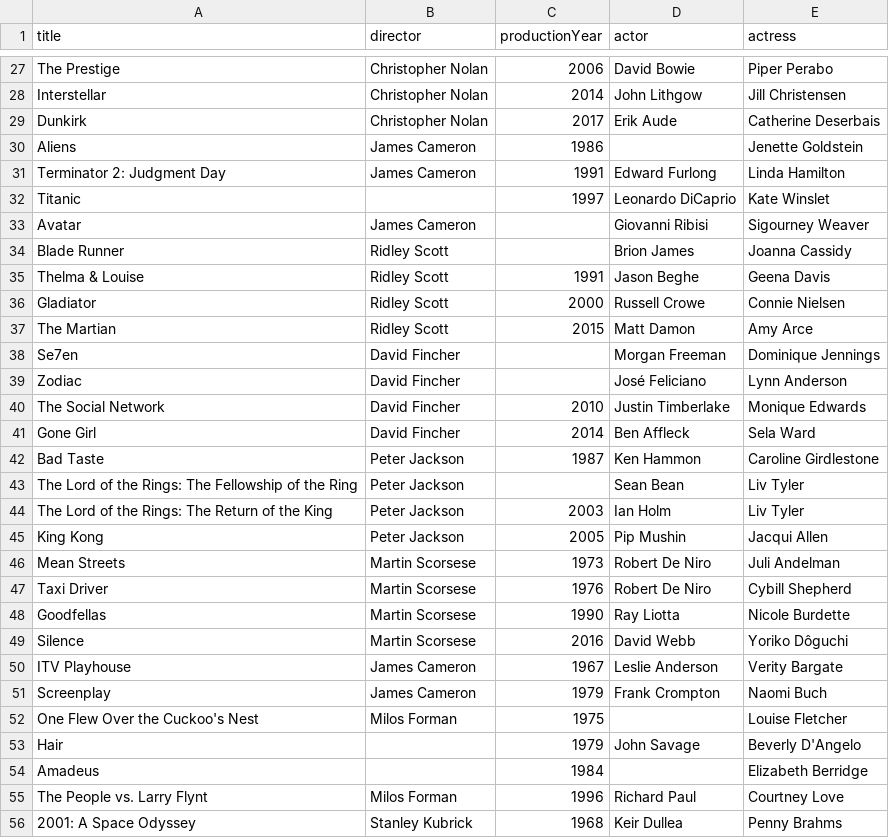
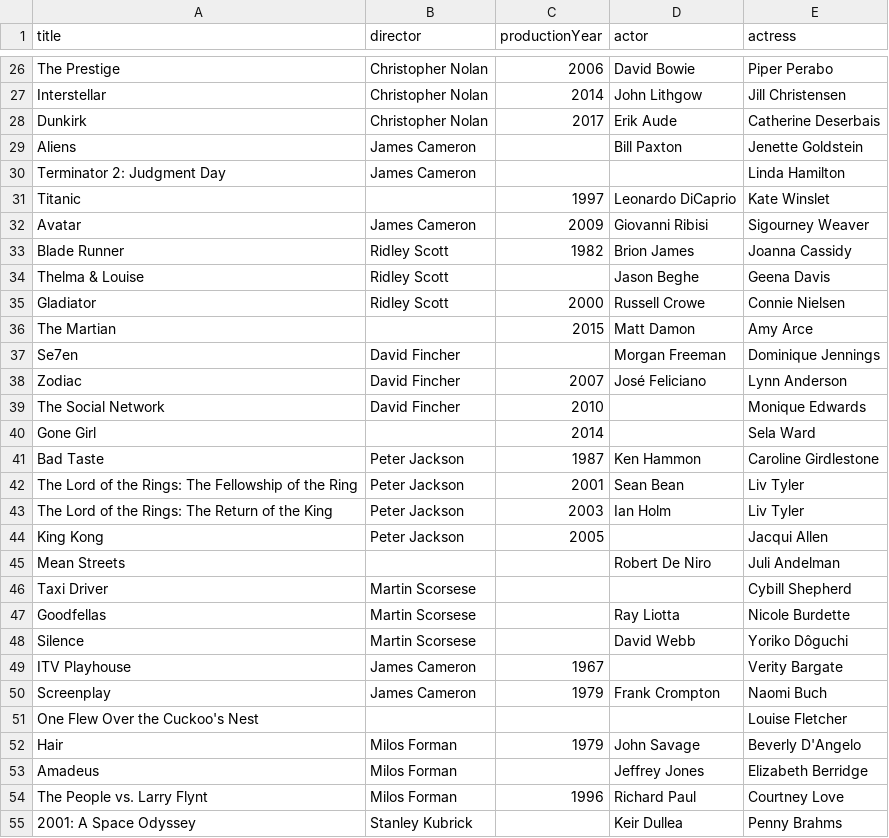
Before and after one commit to jakub-h/BigDataER, a CSV file: datasets/final/kb_1.csv, drawn as a sheet; only a part is shown, gaps mark what is left out; the diff covers the shown part only.

```diff
--- a/datasets/final/kb_1.csv
+++ b/datasets/final/kb_1.csv
@@ -29,28 +28,28 @@ Interstellar;Christopher Nolan;2014;John Lithgow;Jill Christensen
 Dunkirk;Christopher Nolan;2017;Erik Aude;Catherine Deserbais
-Aliens;James Cameron;1986;;Jenette Goldstein
-Terminator 2: Judgment Day;James Cameron;1991;Edward Furlong;Linda Hamilton
+Aliens;James Cameron;;Bill Paxton;Jenette Goldstein
+Terminator 2: Judgment Day;James Cameron;;;Linda Hamilton
 Titanic;;1997;Leonardo DiCaprio;Kate Winslet
-Avatar;James Cameron;;Giovanni Ribisi;Sigourney Weaver
-Blade Runner;Ridley Scott;;Brion James;Joanna Cassidy
-Thelma & Louise;Ridley Scott;1991;Jason Beghe;Geena Davis
+Avatar;James Cameron;2009;Giovanni Ribisi;Sigourney Weaver
+Blade Runner;Ridley Scott;1982;Brion James;Joanna Cassidy
+Thelma & Louise;Ridley Scott;;Jason Beghe;Geena Davis
 Gladiator;Ridley Scott;2000;Russell Crowe;Connie Nielsen
-The Martian;Ridley Scott;2015;Matt Damon;Amy Arce
+The Martian;;2015;Matt Damon;Amy Arce
 Se7en;David Fincher;;Morgan Freeman;Dominique Jennings
-Zodiac;David Fincher;;José Feliciano;Lynn Anderson
-The Social Network;David Fincher;2010;Justin Timberlake;Monique Edwards
-Gone Girl;David Fincher;2014;Ben Affleck;Sela Ward
+Zodiac;David Fincher;2007;José Feliciano;Lynn Anderson
+The Social Network;David Fincher;2010;;Monique Edwards
+Gone Girl;;2014;;Sela Ward
 Bad Taste;Peter Jackson;1987;Ken Hammon;Caroline Girdlestone
-The Lord of the Rings: The Fellowship of the Ring;Peter Jackson;;Sean Bean;Liv Tyler
+The Lord of the Rings: The Fellowship of the Ring;Peter Jackson;2001;Sean Bean;Liv Tyler
 The Lord of the Rings: The Return of the King;Peter Jackson;2003;Ian Holm;Liv Tyler
-King Kong;Peter Jackson;2005;Pip Mushin;Jacqui Allen
-Mean Streets;Martin Scorsese;1973;Robert De Niro;Juli Andelman
-Taxi Driver;Martin Scorsese;1976;Robert De Niro;Cybill Shepherd
-Goodfellas;Martin Scorsese;1990;Ray Liotta;Nicole Burdette
-Silence;Martin Scorsese;2016;David Webb;Yoriko Dôguchi
-ITV Playhouse;James Cameron;1967;Leslie Anderson;Verity Bargate
+King Kong;Peter Jackson;2005;;Jacqui Allen
+Mean Streets;;;Robert De Niro;Juli Andelman
+Taxi Driver;Martin Scorsese;;;Cybill Shepherd
+Goodfellas;Martin Scorsese;;Ray Liotta;Nicole Burdette
+Silence;Martin Scorsese;;David Webb;Yoriko Dôguchi
+ITV Playhouse;James Cameron;1967;;Verity Bargate
 Screenplay;James Cameron;1979;Frank Crompton;Naomi Buch
-One Flew Over the Cuckoo's Nest;Milos Forman;1975;;Louise Fletcher
-Hair;;1979;John Savage;Beverly D'Angelo
-Amadeus;;1984;;Elizabeth Berridge
+One Flew Over the Cuckoo's Nest;;;;Louise Fletcher
+Hair;Milos Forman;1979;John Savage;Beverly D'Angelo
+Amadeus;Milos Forman;;Jeffrey Jones;Elizabeth Berridge
 The People vs. Larry Flynt;Milos Forman;1996;Richard Paul;Courtney Love
-2001: A Space Odyssey;Stanley Kubrick;1968;Keir Dullea;Penny Brahms
+2001: A Space Odyssey;Stanley Kubrick;;Keir Dullea;Penny Brahms
```
Also changed, not shown: 1 removed row and 84 edited cells elsewhere in this file, datasets/final/kb_2.csv, datasets/final/source.csv, 2 other files.
